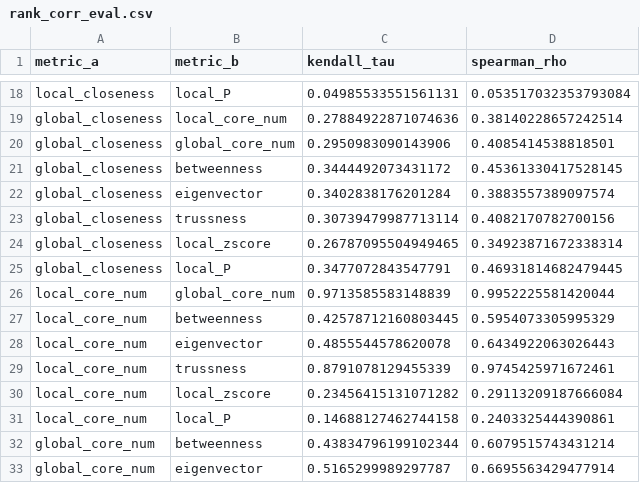
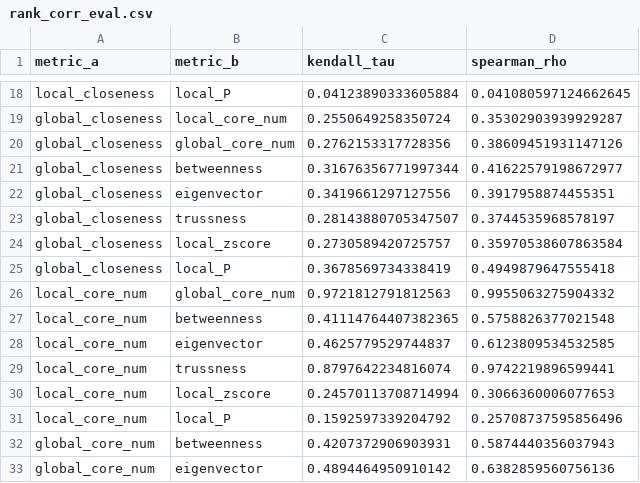
Before and after one commit to TZevs/SNA_Tool, a CSV file: data/processed/rank_corr_eval.csv, drawn as a sheet; only a part is shown, gaps mark what is left out; the diff covers the shown part only; the diff names each change by its address in the sheet, - before the commit and + after, or states it on an @@ line.

```diff
--- a/data/processed/rank_corr_eval.csv
+++ b/data/processed/rank_corr_eval.csv
-C18 (kendall_tau): 0.04985533551561131
+C18 (kendall_tau): 0.04123890333605884
-D18 (spearman_rho): 0.053517032353793084
+D18 (spearman_rho): 0.041080597124662645
-C19 (kendall_tau): 0.27884922871074636
+C19 (kendall_tau): 0.2550649258350724
-D19 (spearman_rho): 0.38140228657242514
+D19 (spearman_rho): 0.35302903939929287
-C20 (kendall_tau): 0.2950983090143906
+C20 (kendall_tau): 0.2762153317728356
-D20 (spearman_rho): 0.4085414538818501
+D20 (spearman_rho): 0.38609451931147126
-C21 (kendall_tau): 0.3444492073431172
+C21 (kendall_tau): 0.31676356771997344
-D21 (spearman_rho): 0.45361330417528145
+D21 (spearman_rho): 0.41622579198672977
-C22 (kendall_tau): 0.3402838176201284
+C22 (kendall_tau): 0.3419661297127556
-D22 (spearman_rho): 0.3883557389097574
+D22 (spearman_rho): 0.3917958874455351
-C23 (kendall_tau): 0.30739479987713114
+C23 (kendall_tau): 0.28143880705347507
-D23 (spearman_rho): 0.4082170782700156
+D23 (spearman_rho): 0.3744535968578197
-C24 (kendall_tau): 0.26787095504949465
+C24 (kendall_tau): 0.2730589420725757
-D24 (spearman_rho): 0.34923871672338314
+D24 (spearman_rho): 0.35970538607863584
-C25 (kendall_tau): 0.3477072843547791
+C25 (kendall_tau): 0.3678569734338419
-D25 (spearman_rho): 0.46931814682479445
+D25 (spearman_rho): 0.4949879647555418
-C26 (kendall_tau): 0.9713585583148839
+C26 (kendall_tau): 0.9721812791812563
-D26 (spearman_rho): 0.9952225581420044
+D26 (spearman_rho): 0.9955063275904332
-C27 (kendall_tau): 0.42578712160803445
+C27 (kendall_tau): 0.41114764407382365
-D27 (spearman_rho): 0.5954073305995329
+D27 (spearman_rho): 0.5758826377021548
-C28 (kendall_tau): 0.4855544578620078
+C28 (kendall_tau): 0.4625779529744837
-D28 (spearman_rho): 0.6434922063026443
+D28 (spearman_rho): 0.6123809534532585
-C29 (kendall_tau): 0.8791078129455339
+C29 (kendall_tau): 0.8797642234816074
-D29 (spearman_rho): 0.9745425971672461
+D29 (spearman_rho): 0.9742219896599441
-C30 (kendall_tau): 0.23456415131071282
+C30 (kendall_tau): 0.24570113708714994
-D30 (spearman_rho): 0.29113209187666084
+D30 (spearman_rho): 0.3066360006077653
-C31 (kendall_tau): 0.14688127462744158
+C31 (kendall_tau): 0.1592597339204792
-D31 (spearman_rho): 0.2403325444390861
+D31 (spearman_rho): 0.25708737595856496
-C32 (kendall_tau): 0.43834796199102344
+C32 (kendall_tau): 0.4207372906903931
-D32 (spearman_rho): 0.6079515743431214
+D32 (spearman_rho): 0.5874440356037943
-C33 (kendall_tau): 0.5165299989297787
+C33 (kendall_tau): 0.4894464950910142
-D33 (spearman_rho): 0.6695563429477914
+D33 (spearman_rho): 0.6382859560756136
```
Also changed, not shown: 58 edited cells elsewhere in this file, 4 other files.
